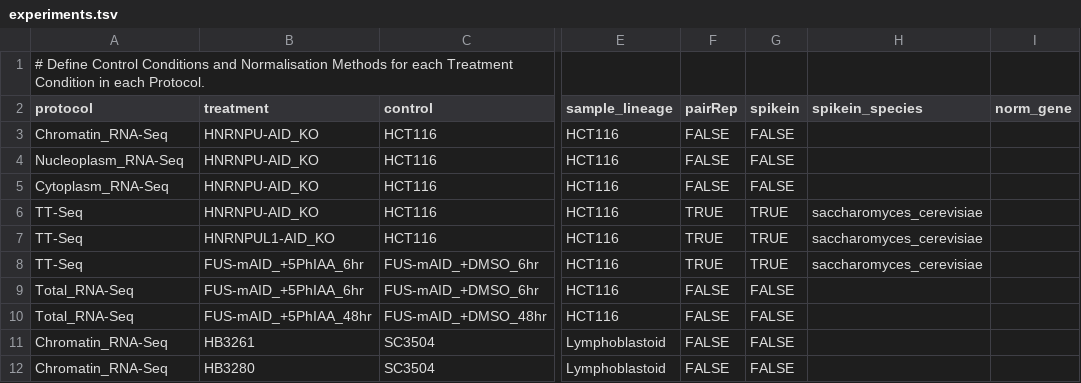
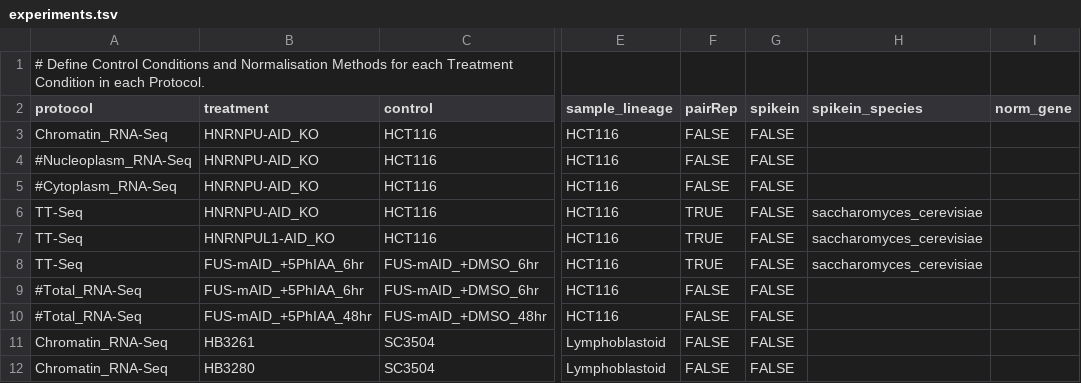
Before and after one commit to AngLi9849/RNASeqSnakemake, a TSV file: config/experiments.tsv, drawn as a sheet; only a part is shown, gaps mark what is left out; the diff names each change by its address in the sheet, - before the commit and + after, or states it on an @@ line.

```diff
--- a/config/experiments.tsv
+++ b/config/experiments.tsv
-A4 (protocol): Nucleoplasm_RNA-Seq
+A4 (protocol): #Nucleoplasm_RNA-Seq
-A5 (protocol): Cytoplasm_RNA-Seq
+A5 (protocol): #Cytoplasm_RNA-Seq
-G6:G8 (spikein): TRUE
+G6:G8 (spikein): FALSE
-A9:A10 (protocol): Total_RNA-Seq
+A9:A10 (protocol): #Total_RNA-Seq
```
Also changed, not shown: config/features.tsv.
